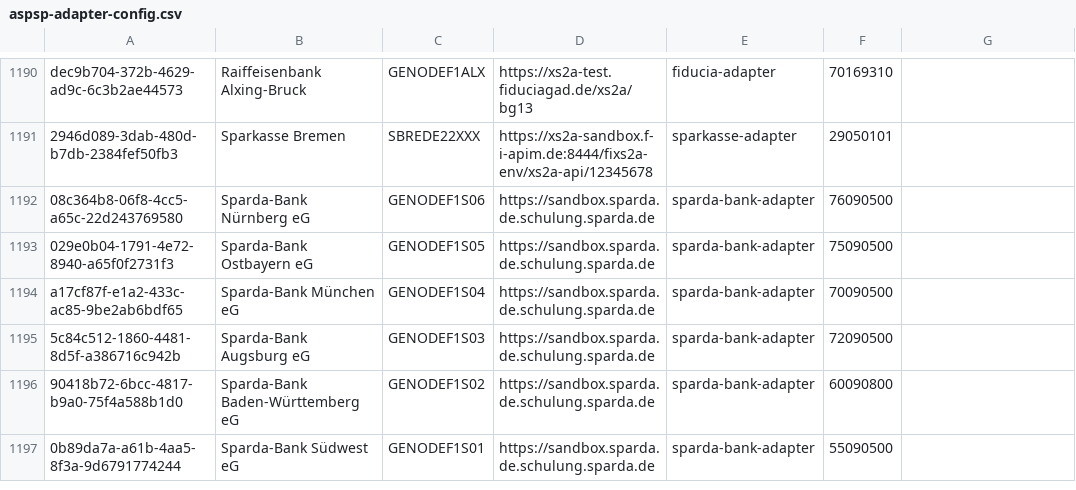
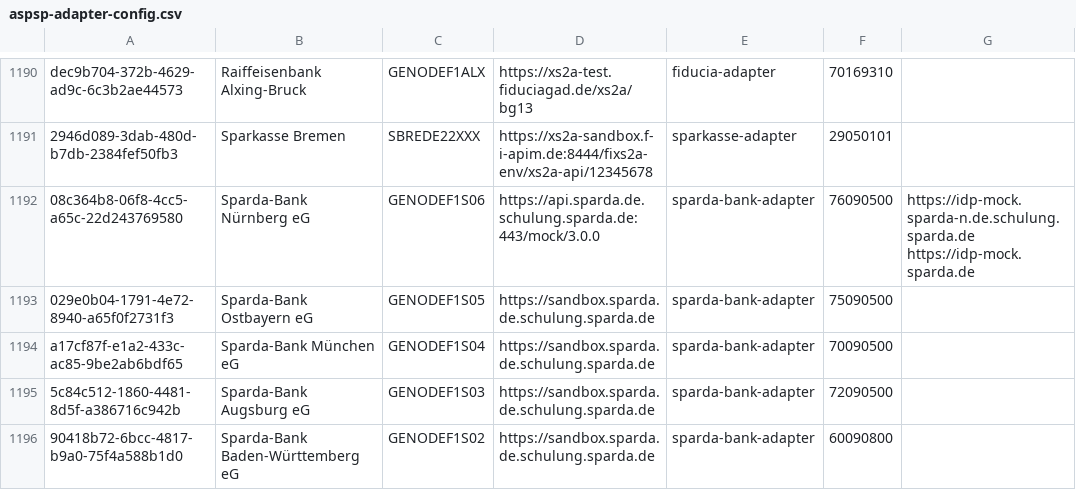
Before and after one commit to adorsys/xs2a-adapter, a CSV file: xs2a-adapter-aspsp-registry/src/main/resources/aspsp-adapter-config.csv, drawn as a sheet; only a part is shown, gaps mark what is left out; the shorter side is filled out with more unchanged rows.

Commit message:
updated sparda collection

```diff
--- a/xs2a-adapter-aspsp-registry/src/main/resources/aspsp-adapter-config.csv
+++ b/xs2a-adapter-aspsp-registry/src/main/resources/aspsp-adapter-config.csv
@@ -1191,3 +1191,3 @@ dec9b704-372b-4629-ad9c-6c3b2ae44573,Raiffeisenbank Alxing-Bruck,GENODEF1ALX,htt
 2946d089-3dab-480d-b7db-2384fef50fb3,Sparkasse Bremen,SBREDE22XXX,https://xs2a-sandbox.f-i-apim.de:8444/fixs2a-env/xs2a-api/12345678,sparkasse-adapter,29050101
-08c364b8-06f8-4cc5-a65c-22d243769580,Sparda-Bank Nürnberg eG,GENODEF1S06,https://sandbox.sparda.de.schulung.sparda.de,sparda-bank-adapter,76090500
+08c364b8-06f8-4cc5-a65c-22d243769580,Sparda-Bank Nürnberg eG,GENODEF1S06,https://api.sparda.de.schulung.sparda.de:443/mock/3.0.0,sparda-bank-adapter,76090500,https://idp-mock.sparda-n.de.schulung.sparda.de https://idp-mock.sparda.de
 029e0b04-1791-4e72-8940-a65f0f2731f3,Sparda-Bank Ostbayern eG,GENODEF1S05,https://sandbox.sparda.de.schulung.sparda.de,sparda-bank-adapter,75090500
```
Also changed, not shown: 1 other file.
